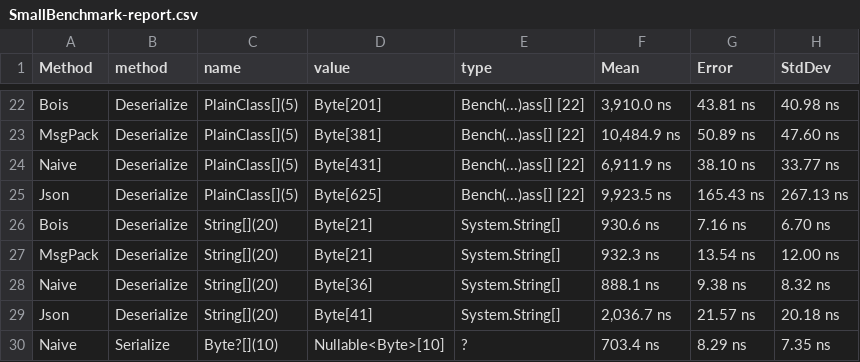
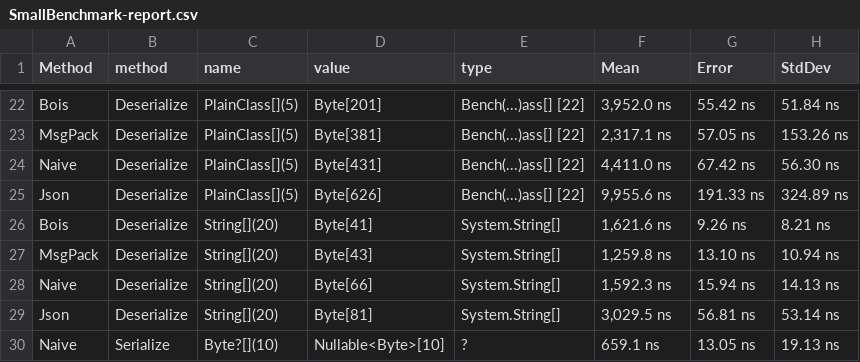
Before and after one commit to VyacheslavGarshin/NaiveSerializer, a CSV file: Naive.Serializer.Benchmark/Results/SmallBenchmark-report.csv, drawn as a sheet; only a part is shown, gaps mark what is left out; the diff covers the shown part only; the diff names each change by its address in the sheet, - before the commit and + after, or states it on an @@ line.

```diff
--- a/Naive.Serializer.Benchmark/Results/SmallBenchmark-report.csv
+++ b/Naive.Serializer.Benchmark/Results/SmallBenchmark-report.csv
-F22 (Mean): 3,910.0 ns
+F22 (Mean): 3,952.0 ns
-G22 (Error): 43.81 ns
+G22 (Error): 55.42 ns
-H22 (StdDev): 40.98 ns
+H22 (StdDev): 51.84 ns
-F23 (Mean): 10,484.9 ns
+F23 (Mean): 2,317.1 ns
-G23 (Error): 50.89 ns
+G23 (Error): 57.05 ns
-H23 (StdDev): 47.60 ns
+H23 (StdDev): 153.26 ns
-F24 (Mean): 6,911.9 ns
+F24 (Mean): 4,411.0 ns
-G24 (Error): 38.10 ns
+G24 (Error): 67.42 ns
-H24 (StdDev): 33.77 ns
+H24 (StdDev): 56.30 ns
-D25 (value): Byte[625]
+D25 (value): Byte[626]
-F25 (Mean): 9,923.5 ns
+F25 (Mean): 9,955.6 ns
-G25 (Error): 165.43 ns
+G25 (Error): 191.33 ns
-H25 (StdDev): 267.13 ns
+H25 (StdDev): 324.89 ns
-D26 (value): Byte[21]
+D26 (value): Byte[41]
-F26 (Mean): 930.6 ns
+F26 (Mean): 1,621.6 ns
-G26 (Error): 7.16 ns
+G26 (Error): 9.26 ns
-H26 (StdDev): 6.70 ns
+H26 (StdDev): 8.21 ns
-D27 (value): Byte[21]
+D27 (value): Byte[43]
-F27 (Mean): 932.3 ns
+F27 (Mean): 1,259.8 ns
-G27 (Error): 13.54 ns
+G27 (Error): 13.10 ns
-H27 (StdDev): 12.00 ns
+H27 (StdDev): 10.94 ns
-D28 (value): Byte[36]
+D28 (value): Byte[66]
-F28 (Mean): 888.1 ns
+F28 (Mean): 1,592.3 ns
-G28 (Error): 9.38 ns
+G28 (Error): 15.94 ns
-H28 (StdDev): 8.32 ns
+H28 (StdDev): 14.13 ns
-D29 (value): Byte[41]
+D29 (value): Byte[81]
-F29 (Mean): 2,036.7 ns
+F29 (Mean): 3,029.5 ns
-G29 (Error): 21.57 ns
+G29 (Error): 56.81 ns
-H29 (StdDev): 20.18 ns
+H29 (StdDev): 53.14 ns
-F30 (Mean): 703.4 ns
+F30 (Mean): 659.1 ns
-G30 (Error): 8.29 ns
+G30 (Error): 13.05 ns
-H30 (StdDev): 7.35 ns
+H30 (StdDev): 19.13 ns
```
Also changed, not shown: 149 edited cells elsewhere in this file, Naive.Serializer.Benchmark/Results/BigBenchmark-report.csv, Naive.Serializer.Benchmark/Results/PrimitivesBenchmark-report.csv, 13 other files.
